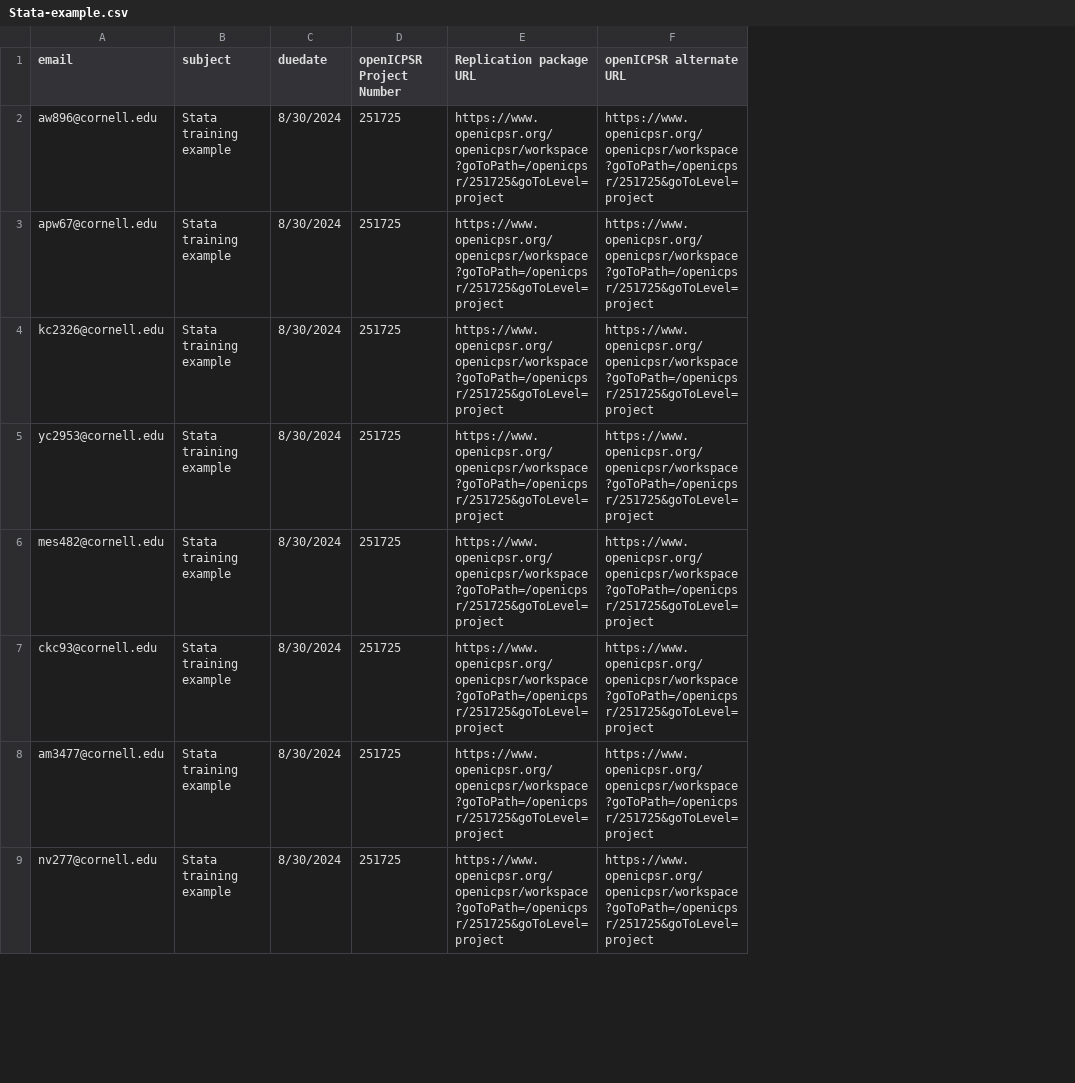
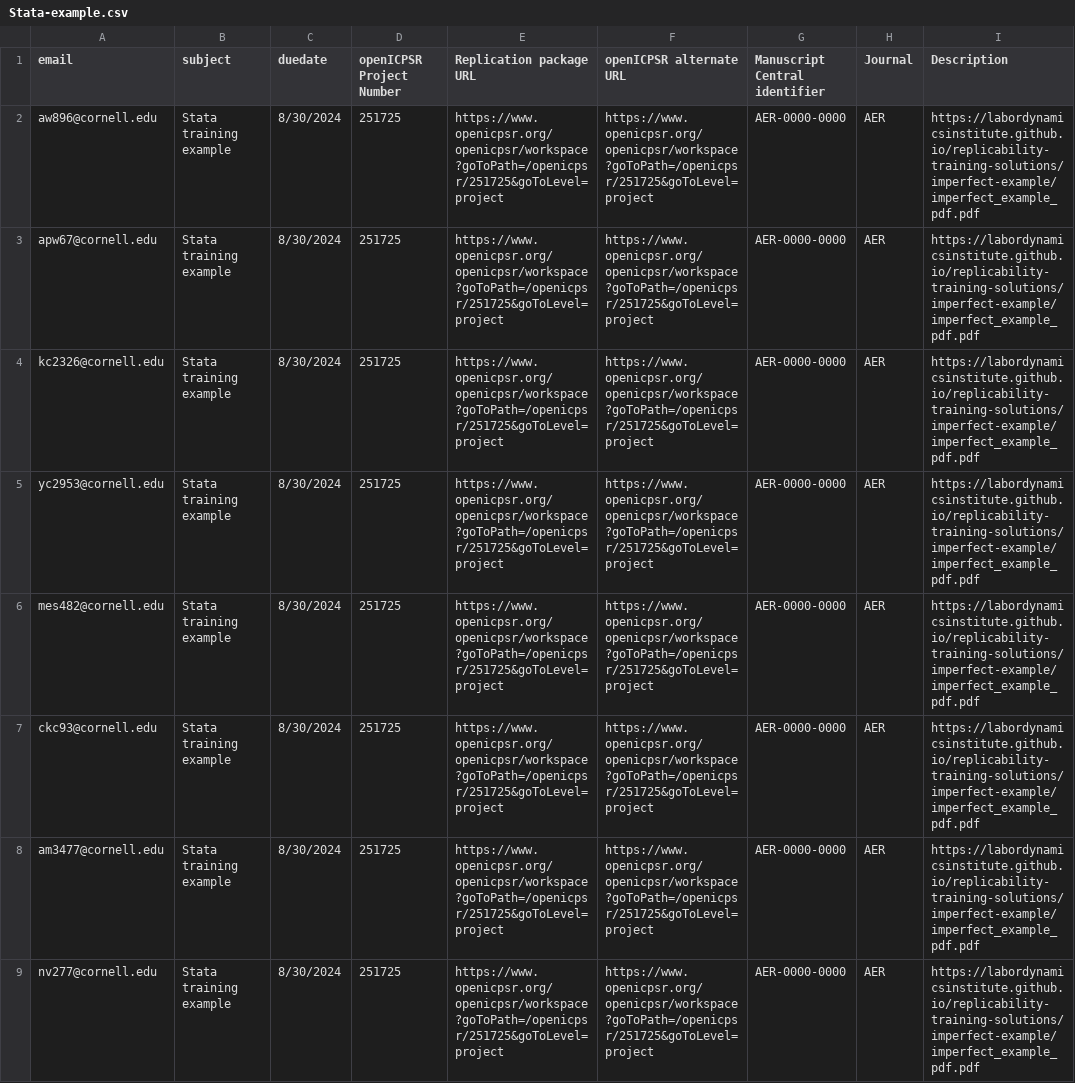
Before and after one commit to labordynamicsinstitute/LDI-Research-Aide, a CSV file: Training/Stata-example.csv, drawn as a sheet; only a part is shown; the diff names each change by its address in the sheet, - before the commit and + after, or states it on an @@ line.

Commit message:
Updated the Stata schema

```diff
--- a/Training/Stata-example.csv
+++ b/Training/Stata-example.csv
+column G (Manuscript Central identifier), rows 2-9: all AER-0000-0000
+column H (Journal), rows 2-9: all AER
+column I (Description), rows 2-9: all https://labordynamicsinstitute.github.io/replicability-training-solutions/imperfect-example/imperfect_example_pdf.pdf
```
Also changed, not shown: Training/templates/Stata-example.template.csv.
